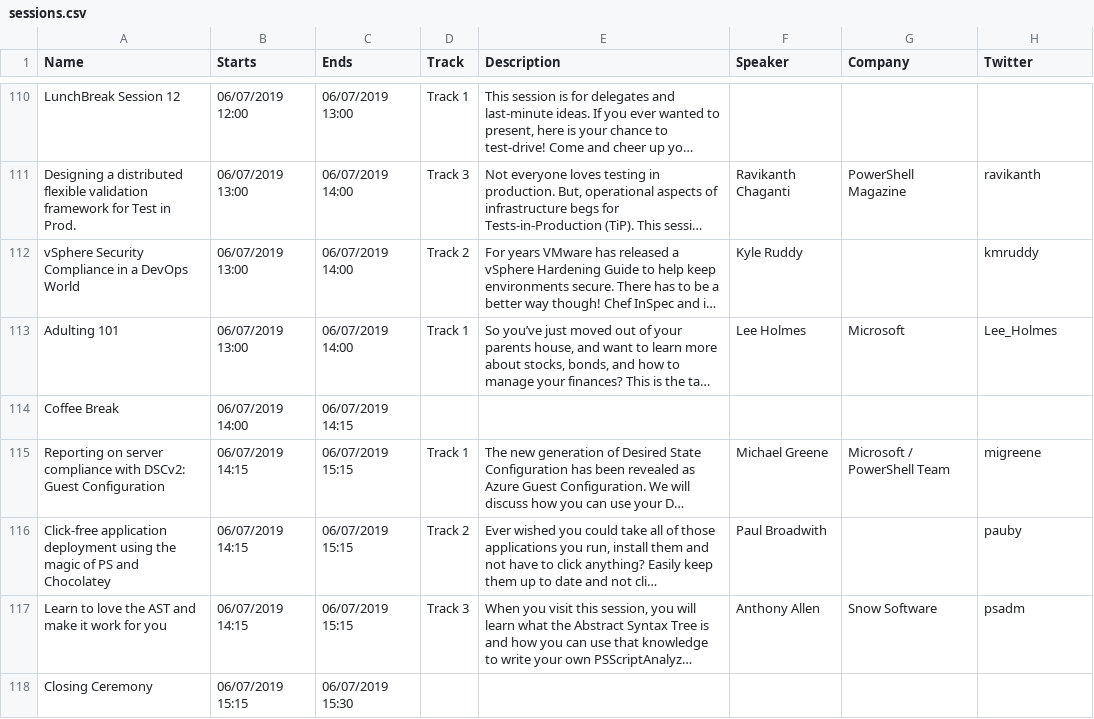
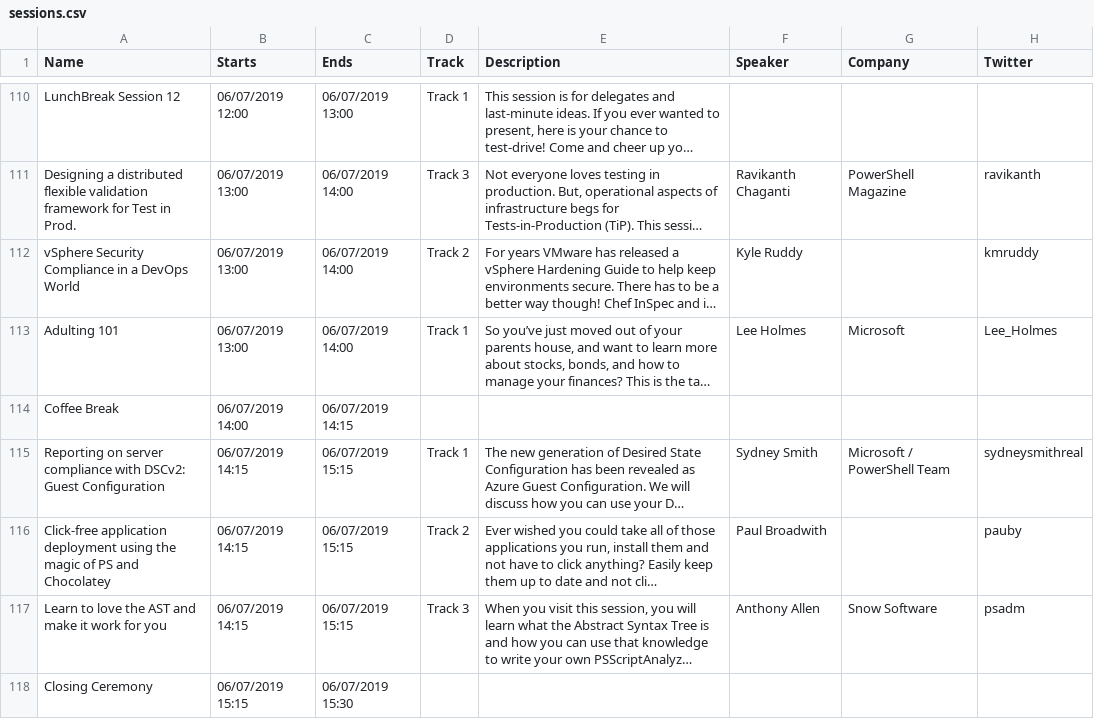
Before and after one commit to psconfeu/2019, a CSV file: sessions.csv, drawn as a sheet; only a part is shown, gaps mark what is left out; long unchanged cells end in …; the diff names each change by its address in the sheet, - before the commit and + after, or states it on an @@ line.

Commit message:
changed sydney for michael

```diff
--- a/sessions.csv
+++ b/sessions.csv
-F115 (Speaker): Michael Greene
+F115 (Speaker): Sydney Smith
-H115 (Twitter): migreene
+H115 (Twitter): sydneysmithreal
```
